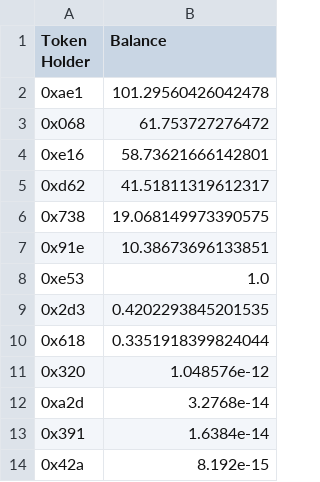
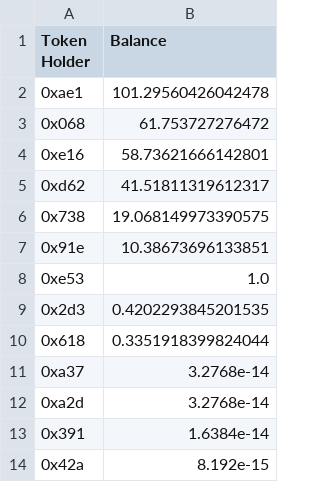
Before and after one commit to Insula-Crypto/website_data_graphs, a CSV file: ISLAPool.csv, drawn as a sheet.

```diff
--- a/ISLAPool.csv
+++ b/ISLAPool.csv
@@ -10,3 +10,3 @@ Token Holder,Balance
 0x618,0.3351918399824044
-0x320,1.048576e-12
+0xa37,3.2768e-14
 0xa2d,3.2768e-14
```
Also changed, not shown: ISLAToken.csv, 1 other file.
